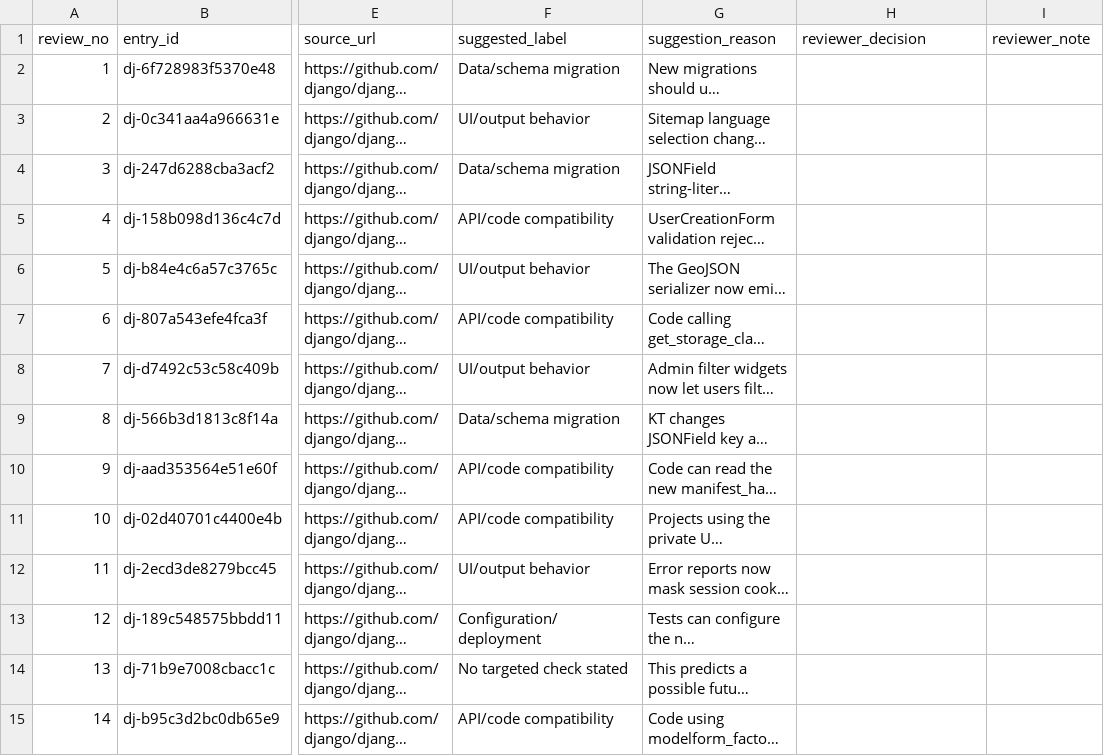
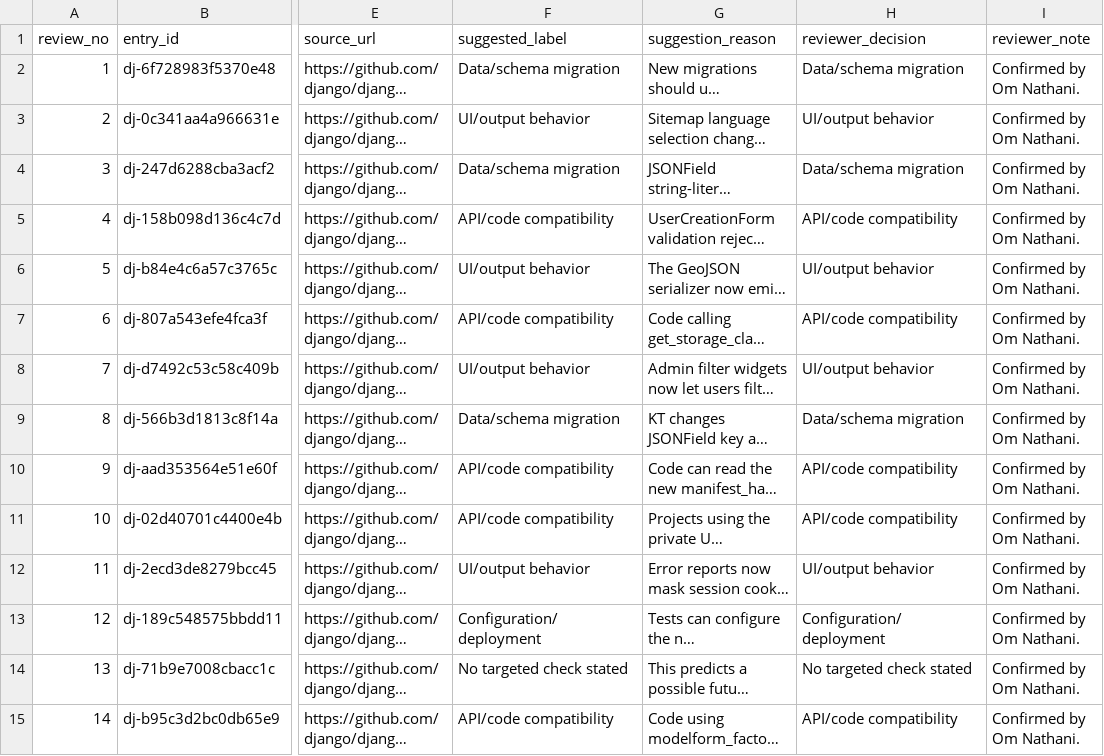
Before and after one commit to TilakCSE/PatchProbe, a CSV file: data/review_batches/om_batch_02_suggestions.csv, drawn as a sheet; only a part is shown, gaps mark what is left out; long unchanged cells end in …; the diff covers the shown part only; the diff names each change by its address in the sheet, - before the commit and + after, or states it on an @@ line.

Commit message:
Confirm Om 100 labels and prepare Bhargav 50-row review

```diff
--- a/data/review_batches/om_batch_02_suggestions.csv
+++ b/data/review_batches/om_batch_02_suggestions.csv
-H2 (reviewer_decision): (empty)
+H2 (reviewer_decision): Data/schema migration
-I2:I15 (reviewer_note): (empty)
+I2:I15 (reviewer_note): Confirmed by Om Nathani.
-H3 (reviewer_decision): (empty)
+H3 (reviewer_decision): UI/output behavior
-H4 (reviewer_decision): (empty)
+H4 (reviewer_decision): Data/schema migration
-H5 (reviewer_decision): (empty)
+H5 (reviewer_decision): API/code compatibility
-H6 (reviewer_decision): (empty)
+H6 (reviewer_decision): UI/output behavior
-H7 (reviewer_decision): (empty)
+H7 (reviewer_decision): API/code compatibility
-H8 (reviewer_decision): (empty)
+H8 (reviewer_decision): UI/output behavior
-H9 (reviewer_decision): (empty)
+H9 (reviewer_decision): Data/schema migration
-H10:H11 (reviewer_decision): (empty)
+H10:H11 (reviewer_decision): API/code compatibility
-H12 (reviewer_decision): (empty)
+H12 (reviewer_decision): UI/output behavior
-H13 (reviewer_decision): (empty)
+H13 (reviewer_decision): Configuration/deployment
-H14 (reviewer_decision): (empty)
+H14 (reviewer_decision): No targeted check stated
-H15 (reviewer_decision): (empty)
+H15 (reviewer_decision): API/code compatibility
```
Also changed, not shown: 172 edited cells elsewhere in this file, 11 other files.
